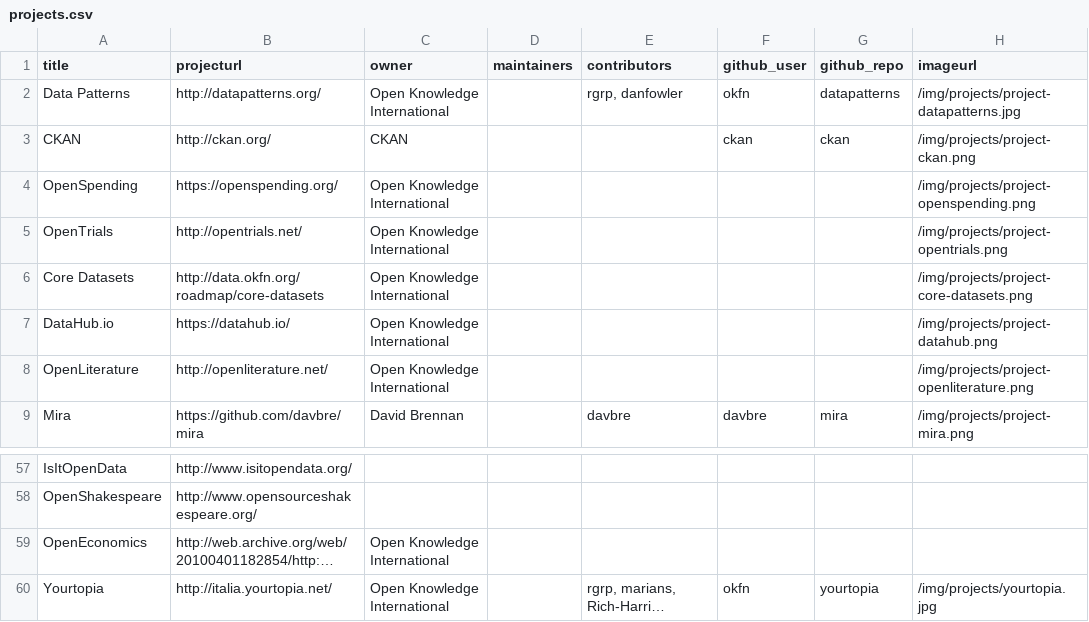
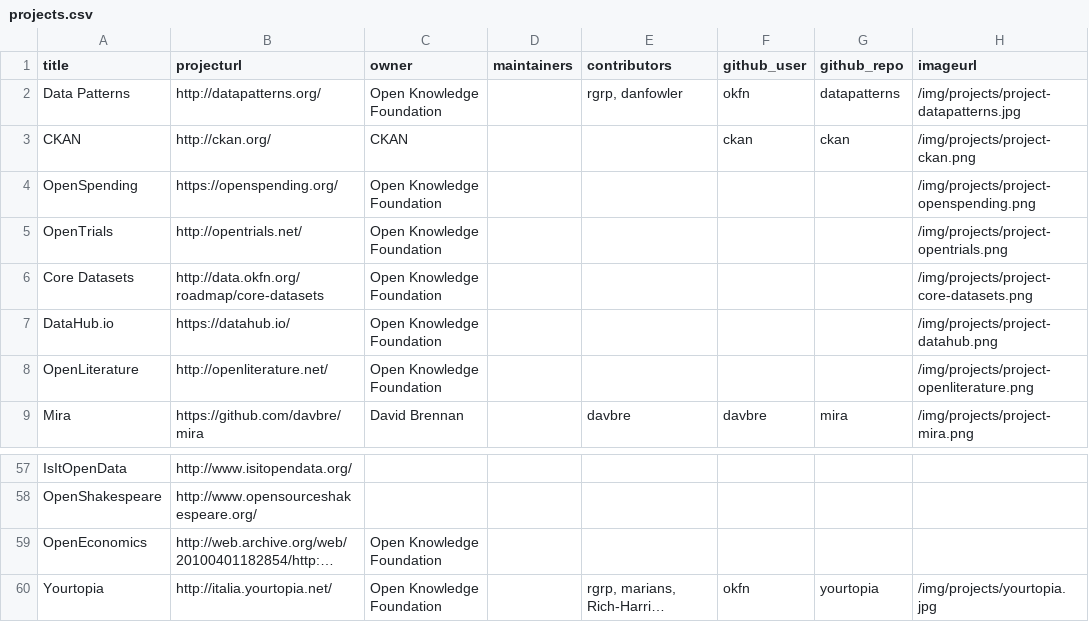
Before and after one commit to okfn/okfn.github.com, a CSV file: _data/projects.csv, drawn as a sheet; only a part is shown, gaps mark what is left out; long unchanged cells end in …; the diff names each change by its address in the sheet, - before the commit and + after, or states it on an @@ line.

Commit message:
Change OKI to OKF

```diff
--- a/_data/projects.csv
+++ b/_data/projects.csv
-C2 (owner): Open Knowledge International
+C2 (owner): Open Knowledge Foundation
-C4:C8 (owner): Open Knowledge International
+C4:C8 (owner): Open Knowledge Foundation
-C59:C60 (owner): Open Knowledge International
+C59:C60 (owner): Open Knowledge Foundation
```
